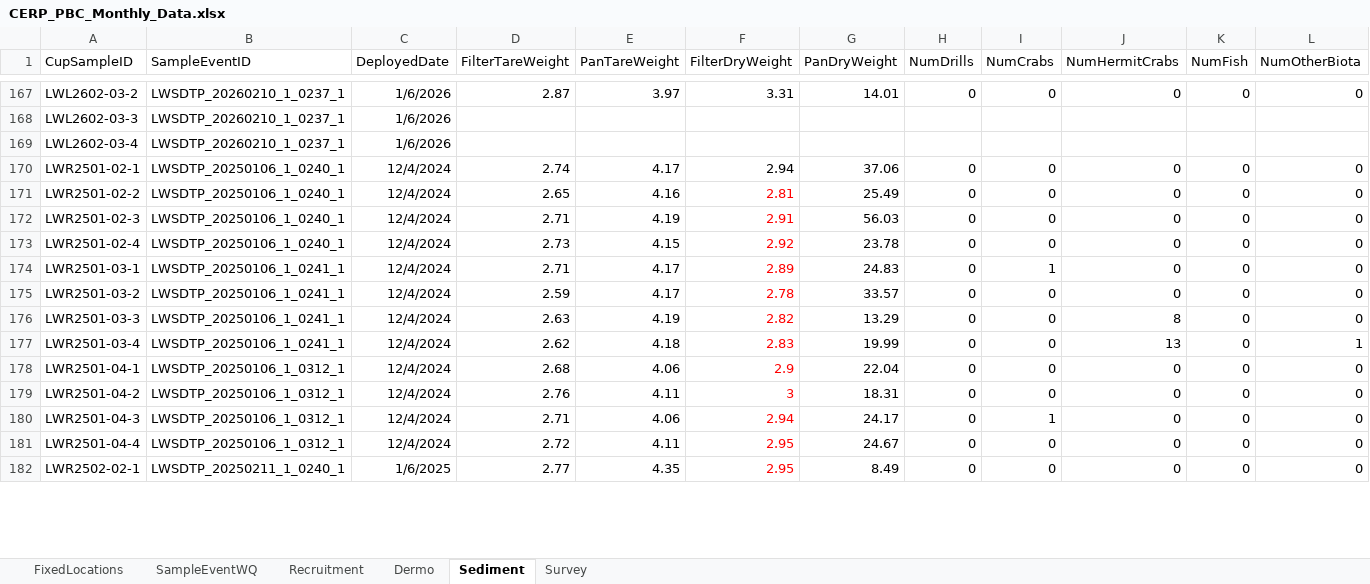
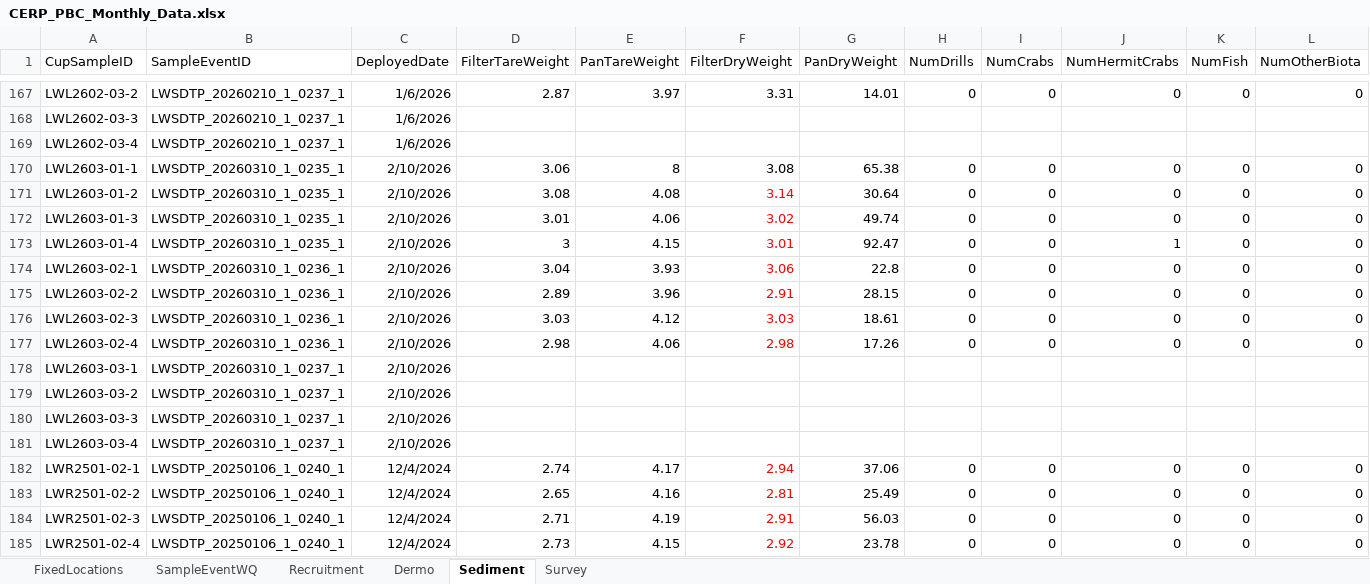
Before and after one commit to E-Levine/Oyster-Reports, an Excel workbook: Monthly/Summary data/CERP_PBC_Monthly_Data.xlsx, sheet Sediment, drawn as a sheet; only a part is shown, gaps mark what is left out; the shorter side is filled out with more unchanged rows; values as stored, in another font and other column widths than the file's, no borders; addresses are those after the commit; rows hold the shown columns only; the diff covers the shown part only; the diff names each change by its address in the sheet, - before the commit and + after, or states it on an @@ line.

```diff
--- a/Monthly/Summary data/CERP_PBC_Monthly_Data.xlsx (sheet Sediment)
+++ b/Monthly/Summary data/CERP_PBC_Monthly_Data.xlsx (sheet Sediment)
+row 170: LWL2603-01-1 | LWSDTP_20260310_1_0235_1 | 2/10/2026 | 3.06 | 8 | 3.08 | 65.38 | 0 | 0 | 0 | 0 | 0
+row 171: LWL2603-01-2 | LWSDTP_20260310_1_0235_1 | 2/10/2026 | 3.08 | 4.08 | 3.14 | 30.64 | 0 | 0 | 0 | 0 | 0
+row 172: LWL2603-01-3 | LWSDTP_20260310_1_0235_1 | 2/10/2026 | 3.01 | 4.06 | 3.02 | 49.74 | 0 | 0 | 0 | 0 | 0
+row 173: LWL2603-01-4 | LWSDTP_20260310_1_0235_1 | 2/10/2026 | 3 | 4.15 | 3.01 | 92.47 | 0 | 0 | 1 | 0 | 0
+row 174: LWL2603-02-1 | LWSDTP_20260310_1_0236_1 | 2/10/2026 | 3.04 | 3.93 | 3.06 | 22.8 | 0 | 0 | 0 | 0 | 0
+row 175: LWL2603-02-2 | LWSDTP_20260310_1_0236_1 | 2/10/2026 | 2.89 | 3.96 | 2.91 | 28.15 | 0 | 0 | 0 | 0 | 0
+row 176: LWL2603-02-3 | LWSDTP_20260310_1_0236_1 | 2/10/2026 | 3.03 | 4.12 | 3.03 | 18.61 | 0 | 0 | 0 | 0 | 0
+row 177: LWL2603-02-4 | LWSDTP_20260310_1_0236_1 | 2/10/2026 | 2.98 | 4.06 | 2.98 | 17.26 | 0 | 0 | 0 | 0 | 0
+row 178: LWL2603-03-1 | LWSDTP_20260310_1_0237_1 | 2/10/2026
+row 179: LWL2603-03-2 | LWSDTP_20260310_1_0237_1 | 2/10/2026
+row 180: LWL2603-03-3 | LWSDTP_20260310_1_0237_1 | 2/10/2026
+row 181: LWL2603-03-4 | LWSDTP_20260310_1_0237_1 | 2/10/2026
-F182 text colour: black
+F182 text colour: #FF0000
```
Also changed, not shown: 12 added rows and cell formats elsewhere in this sheet, sheet Recruitment, sheet Survey, sheet Dermo, sheet SampleEventWQ, 1 other file.
